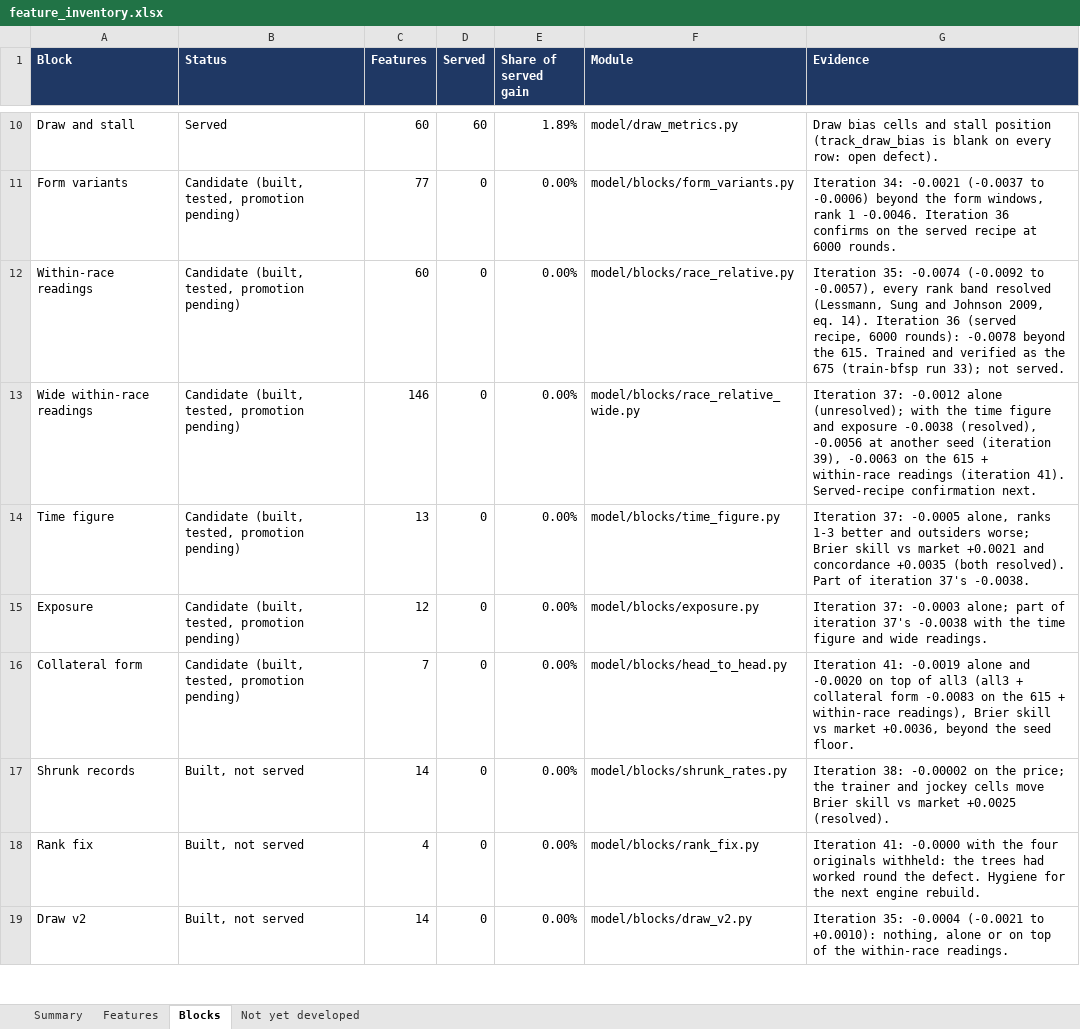
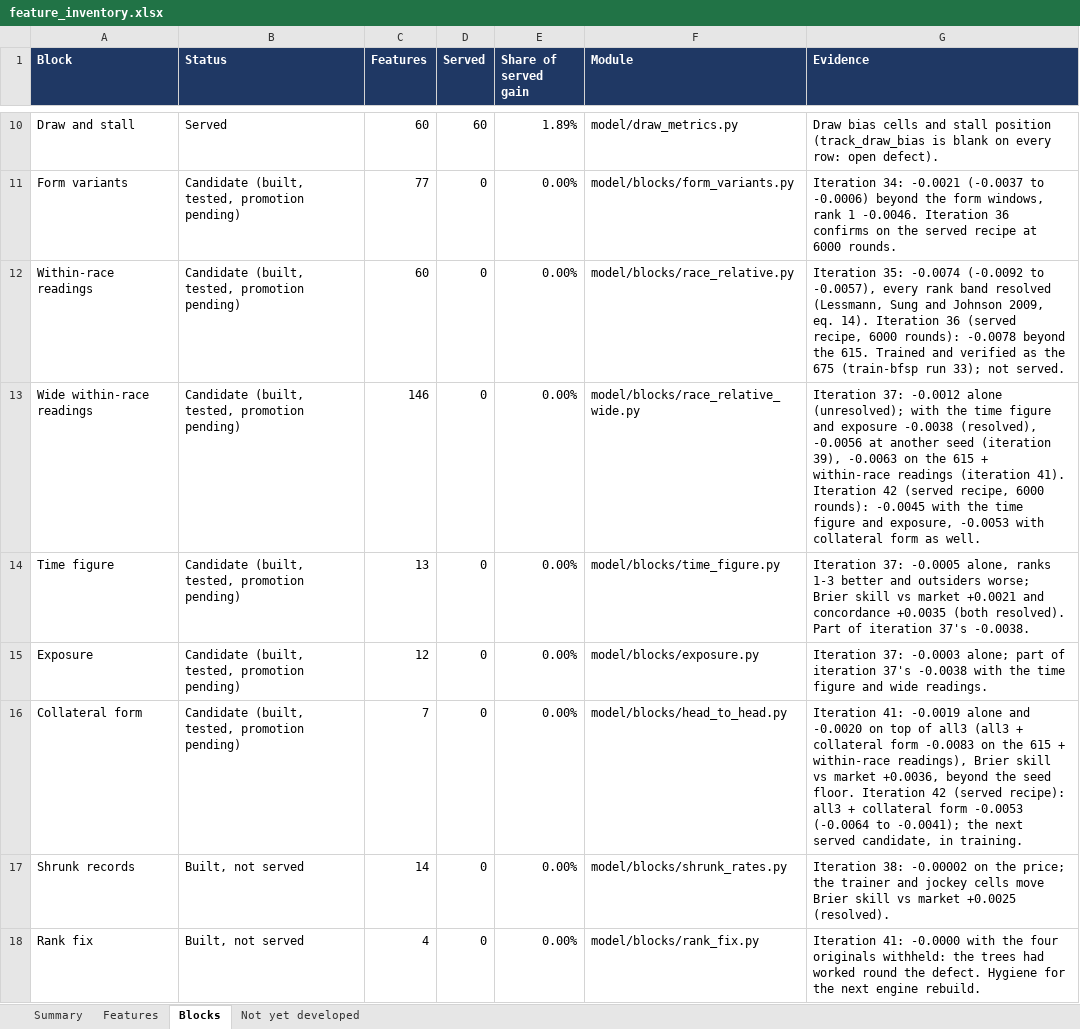
Before and after one commit to tomwilson41986/ashcroft, an Excel workbook: reports/feature_inventory.xlsx, sheet Blocks, drawn as a sheet; only a part is shown, gaps mark what is left out; the shorter side is filled out with more unchanged rows; values as stored, in another font and other column widths than the file's, no borders; the diff covers the shown part only; the diff names each change by its address in the sheet, - before the commit and + after, or states it on an @@ line.

```diff
--- a/reports/feature_inventory.xlsx (sheet Blocks)
+++ b/reports/feature_inventory.xlsx (sheet Blocks)
-G13 (Evidence): …(iteration 41). Served-recipe confirmation next.
+G13 (Evidence): …(iteration 41). Iteration 42 (served recipe, 6000 rounds): -0.0045 with the time figure and exposure, -0.0053 with collateral form as well.
-G16 (Evidence): …seed floor.
+G16 (Evidence): …seed floor. Iteration 42 (served recipe): all3 + collateral form -0.0053 (-0.0064 to -0.0041); the next served candidate, in training.
```
Also changed, not shown: 4 added rows and 1 edited cell elsewhere in this sheet, sheet Features, sheet Summary, formulas that keep their value, 2 other files.
